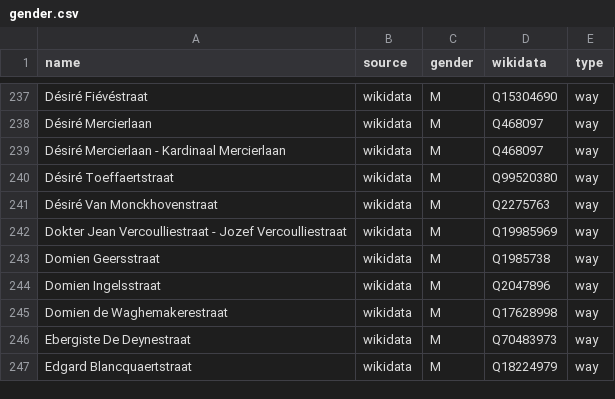
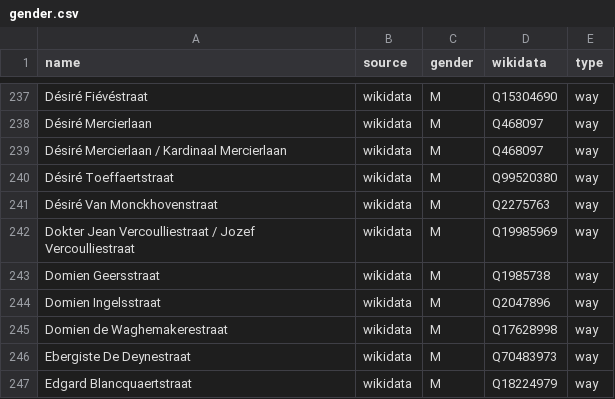
Before and after one commit to EqualStreetNames/equalstreetnames-gent, a CSV file: data/gender.csv, drawn as a sheet; only a part is shown, gaps mark what is left out; the diff names each change by its address in the sheet, - before the commit and + after, or states it on an @@ line.

```diff
--- a/data/gender.csv
+++ b/data/gender.csv
-A239 (name): Désiré Mercierlaan - Kardinaal Mercierlaan
+A239 (name): Désiré Mercierlaan / Kardinaal Mercierlaan
-A242 (name): …Jean Vercoulliestraat - Jozef Vercoulliestraat
+A242 (name): …Jean Vercoulliestraat / Jozef Vercoulliestraat
```
Also changed, not shown: data/other.csv, 4 other files.
